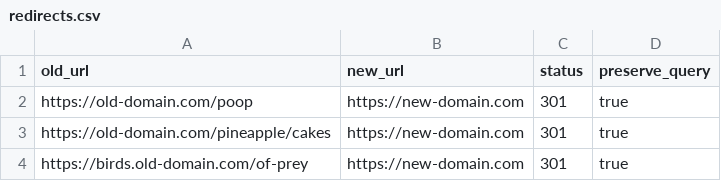
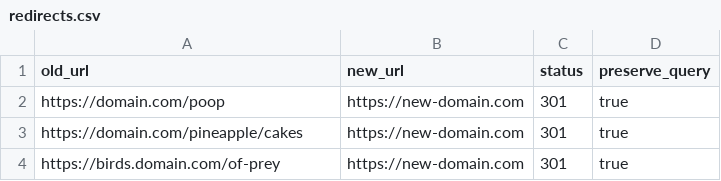
Before and after one commit to devinschumacher/cloudflare-301-redirects-bulk-via-api, a CSV file: redirects.csv, drawn as a sheet.

Commit message:
[hotkey]

```diff
--- a/redirects.csv
+++ b/redirects.csv
@@ -1,4 +1,4 @@
 old_url,new_url,status,preserve_query
-https://old-domain.com/poop,https://new-domain.com,301,true
-https://old-domain.com/pineapple/cakes,https://new-domain.com,301,true
-https://birds.old-domain.com/of-prey,https://new-domain.com,301,true
+https://domain.com/poop,https://new-domain.com,301,true
+https://domain.com/pineapple/cakes,https://new-domain.com,301,true
+https://birds.domain.com/of-prey,https://new-domain.com,301,true
```
